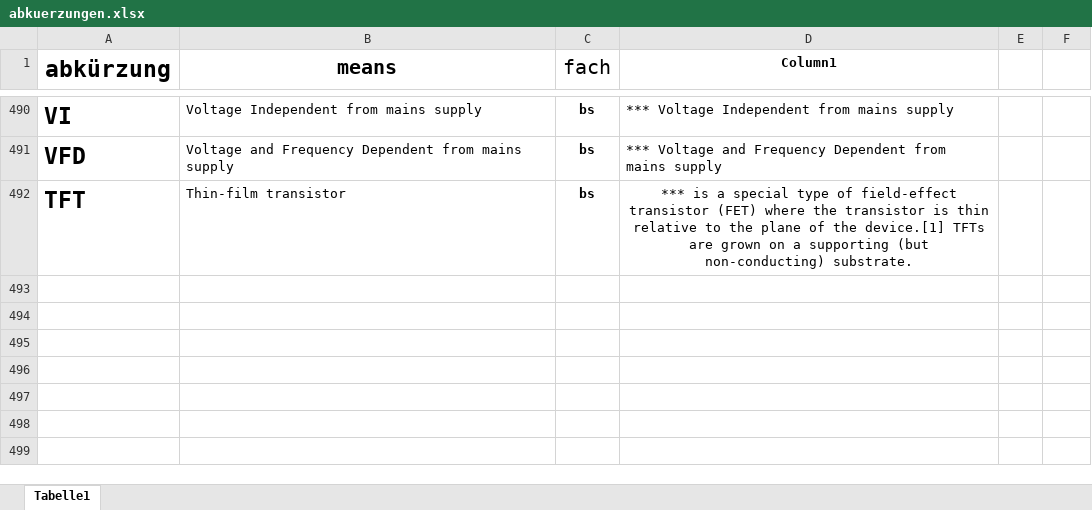
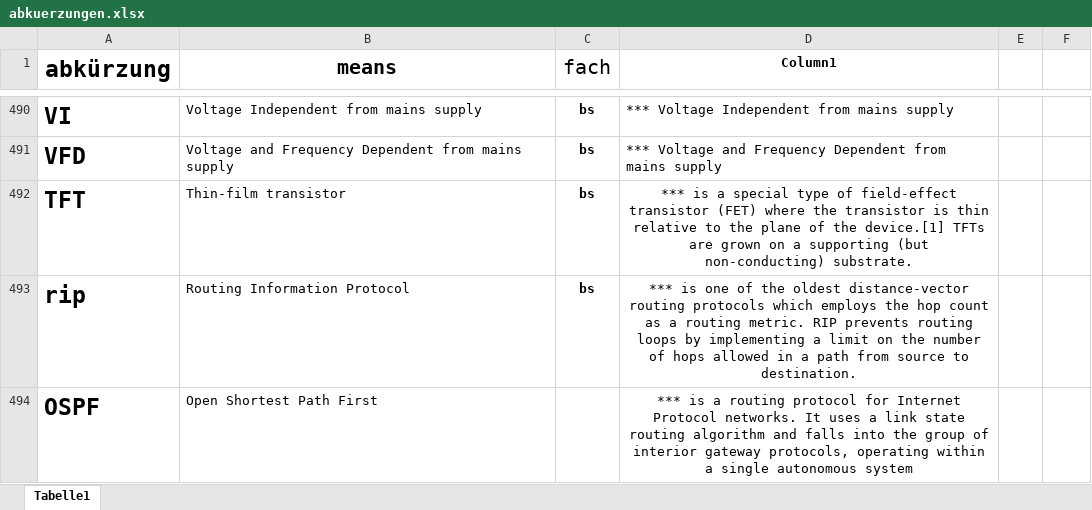
Before and after one commit to gregorio-pirolini/markdown, an Excel workbook: abkuerzungen.xlsx, sheet Tabelle1, drawn as a sheet; only a part is shown, gaps mark what is left out; values as stored, in another font and other column widths than the file's, no borders; table styles not drawn; the diff names each change by its address in the sheet, - before the commit and + after, or states it on an @@ line.

```diff
--- a/abkuerzungen.xlsx (sheet Tabelle1)
+++ b/abkuerzungen.xlsx (sheet Tabelle1)
+row 493: rip | Routing Information Protocol | bs | *** is one of the oldest distance-vector routing protocols which employs the hop count as a routing metric. RIP prevents routing loops by implementing a limit on the number of hops allowed in a path from source to destination.
+row 494: OSPF | Open Shortest Path First |  | *** is a routing protocol for Internet Protocol networks. It uses a link state routing algorithm and falls into the group of interior gateway protocols, operating within a single autonomous system
```
Also changed, not shown: 2 other files.
